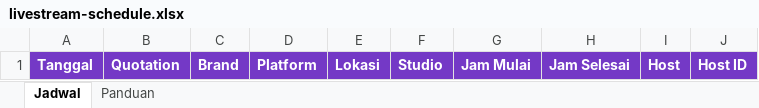
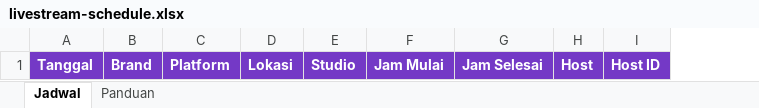
Before and after one commit to imnaulsa/Orbiz-Operator-Management, an Excel workbook: public/templates/livestream-schedule.xlsx, sheet Jadwal, drawn as a sheet; values as stored, in another font and other column widths than the file's, no borders; the diff names each change by its address in the sheet, - before the commit and + after, or states it on an @@ line.

Commit message:
feat: match import quotations in web and add monthly schedule summary

```diff
--- a/public/templates/livestream-schedule.xlsx (sheet Jadwal)
+++ b/public/templates/livestream-schedule.xlsx (sheet Jadwal)
-column B, row 1: Quotation
```
Also changed, not shown: sheet Panduan, 8 other files.
